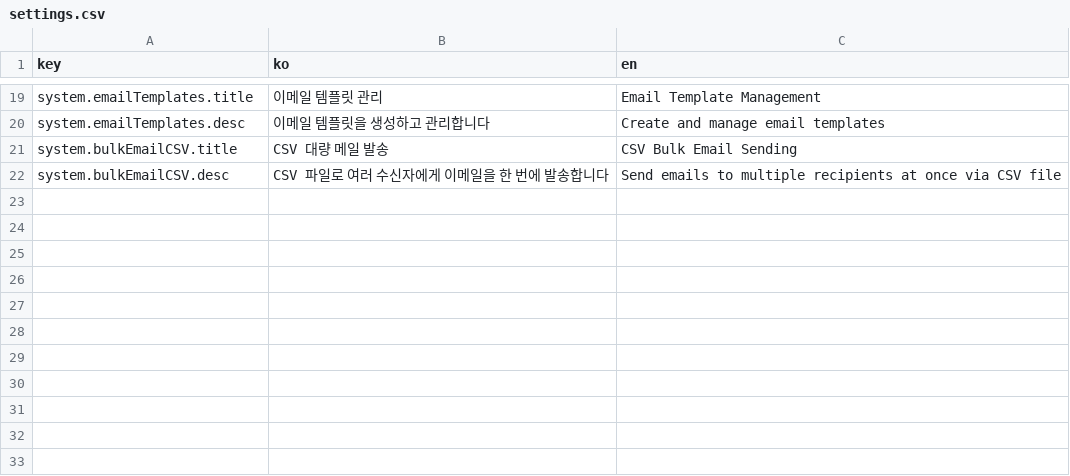
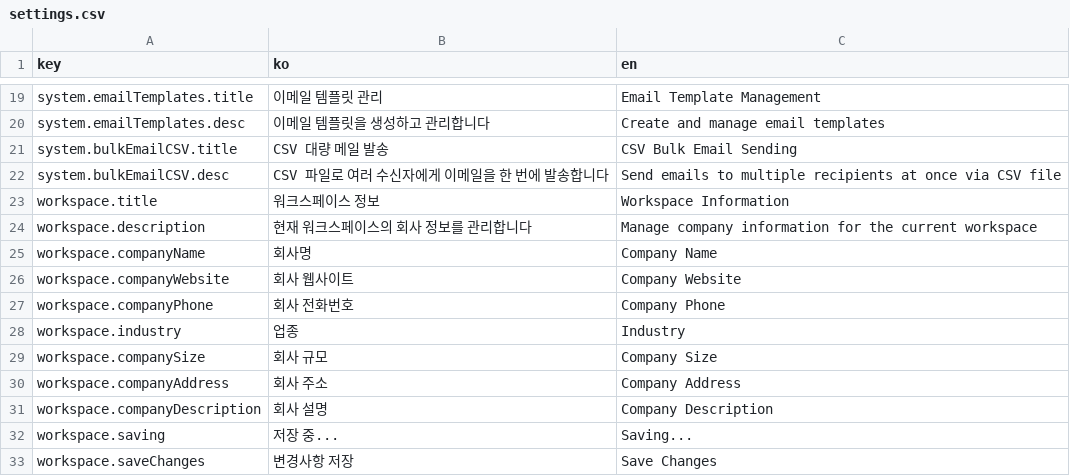
Before and after one commit to iyeaaa/loki-reference-skill, a CSV file: admin/locales/settings.csv, drawn as a sheet; only a part is shown, gaps mark what is left out; the diff names each change by its address in the sheet, - before the commit and + after, or states it on an @@ line.

Commit message:
feat: workspace personalized basic data for grinda client (#174)
* feat: workspace grinda client information

* fix: unhandled query param (workspaceId) in email signatures route

```diff
--- a/admin/locales/settings.csv
+++ b/admin/locales/settings.csv
+row 23: workspace.title | 워크스페이스 정보 | Workspace Information
+row 24: workspace.description | 현재 워크스페이스의 회사 정보를 관리합니다 | Manage company information for the current workspace
+row 25: workspace.companyName | 회사명 | Company Name
+row 26: workspace.companyWebsite | 회사 웹사이트 | Company Website
+row 27: workspace.companyPhone | 회사 전화번호 | Company Phone
+row 28: workspace.industry | 업종 | Industry
+row 29: workspace.companySize | 회사 규모 | Company Size
+row 30: workspace.companyAddress | 회사 주소 | Company Address
+row 31: workspace.companyDescription | 회사 설명 | Company Description
+row 32: workspace.saving | 저장 중... | Saving...
+row 33: workspace.saveChanges | 변경사항 저장 | Save Changes
```
Also changed, not shown: 11 other files.
